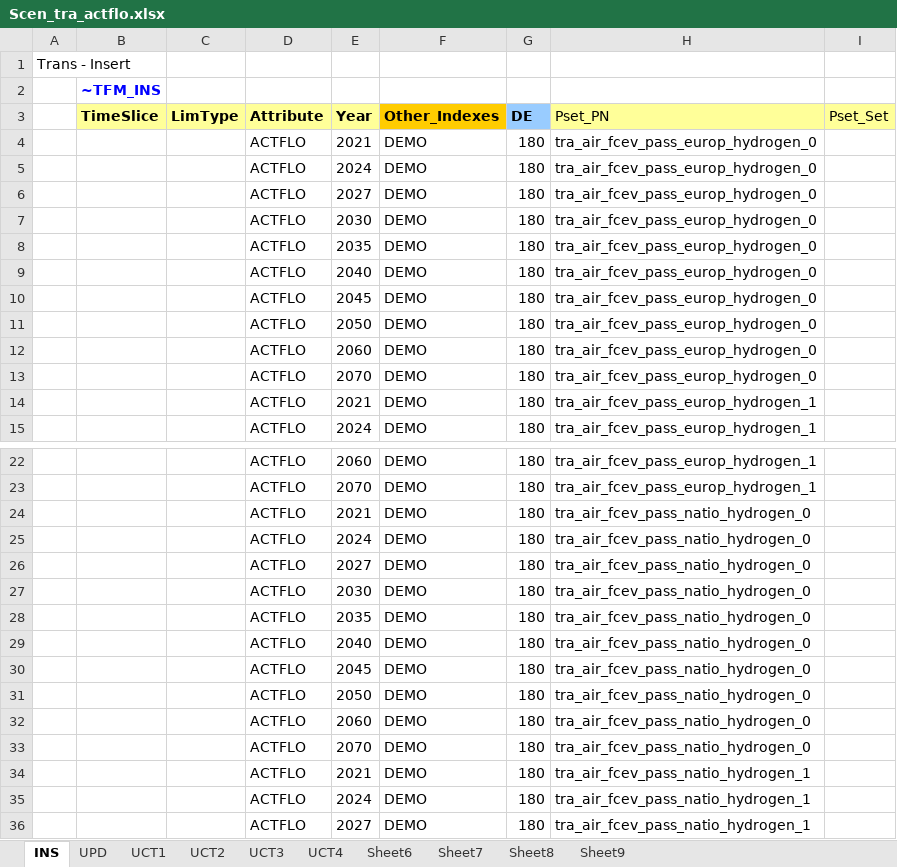
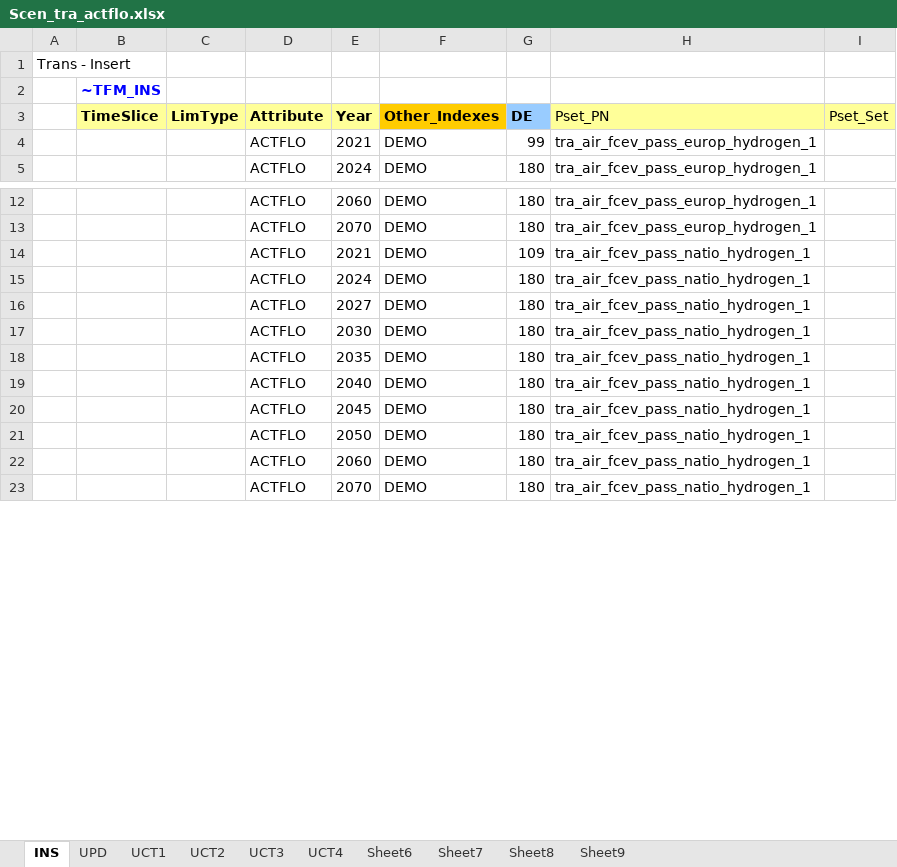
Before and after one commit to sedos-project/data_adapter_times, an Excel workbook: output_data/Scen_tra_actflo.xlsx, sheet INS, drawn as a sheet; only a part is shown, gaps mark what is left out; the shorter side is filled out with more unchanged rows; values as stored, in another font and other column widths than the file's, no borders; removed rows and columns are numbered as before the commit, all else as after; rows hold the shown columns only; the diff covers the shown part only; the diff names each change by its address in the sheet, - before the commit and + after, or states it on an @@ line.

```diff
--- a/output_data/Scen_tra_actflo.xlsx (sheet INS)
+++ b/output_data/Scen_tra_actflo.xlsx (sheet INS)
-row 4:  |  |  | ACTFLO | 2021 | DEMO | 180 | tra_air_fcev_pass_europ_hydrogen_0
-row 5:  |  |  | ACTFLO | 2024 | DEMO | 180 | tra_air_fcev_pass_europ_hydrogen_0
-row 6:  |  |  | ACTFLO | 2027 | DEMO | 180 | tra_air_fcev_pass_europ_hydrogen_0
-row 7:  |  |  | ACTFLO | 2030 | DEMO | 180 | tra_air_fcev_pass_europ_hydrogen_0
-row 8:  |  |  | ACTFLO | 2035 | DEMO | 180 | tra_air_fcev_pass_europ_hydrogen_0
-row 9:  |  |  | ACTFLO | 2040 | DEMO | 180 | tra_air_fcev_pass_europ_hydrogen_0
-row 10:  |  |  | ACTFLO | 2045 | DEMO | 180 | tra_air_fcev_pass_europ_hydrogen_0
-row 11:  |  |  | ACTFLO | 2050 | DEMO | 180 | tra_air_fcev_pass_europ_hydrogen_0
-row 12:  |  |  | ACTFLO | 2060 | DEMO | 180 | tra_air_fcev_pass_europ_hydrogen_0
-row 13:  |  |  | ACTFLO | 2070 | DEMO | 180 | tra_air_fcev_pass_europ_hydrogen_0
-G4 (DE): 180
+G4 (DE): 99
-row 24:  |  |  | ACTFLO | 2021 | DEMO | 180 | tra_air_fcev_pass_natio_hydrogen_0
-row 25:  |  |  | ACTFLO | 2024 | DEMO | 180 | tra_air_fcev_pass_natio_hydrogen_0
-row 26:  |  |  | ACTFLO | 2027 | DEMO | 180 | tra_air_fcev_pass_natio_hydrogen_0
-row 27:  |  |  | ACTFLO | 2030 | DEMO | 180 | tra_air_fcev_pass_natio_hydrogen_0
-row 28:  |  |  | ACTFLO | 2035 | DEMO | 180 | tra_air_fcev_pass_natio_hydrogen_0
-row 29:  |  |  | ACTFLO | 2040 | DEMO | 180 | tra_air_fcev_pass_natio_hydrogen_0
-row 30:  |  |  | ACTFLO | 2045 | DEMO | 180 | tra_air_fcev_pass_natio_hydrogen_0
-row 31:  |  |  | ACTFLO | 2050 | DEMO | 180 | tra_air_fcev_pass_natio_hydrogen_0
-row 32:  |  |  | ACTFLO | 2060 | DEMO | 180 | tra_air_fcev_pass_natio_hydrogen_0
-row 33:  |  |  | ACTFLO | 2070 | DEMO | 180 | tra_air_fcev_pass_natio_hydrogen_0
-G14 (DE): 180
+G14 (DE): 109
```
Also changed, not shown: other rows of this sheet, config_data/SysSettings.xlsx, config_data/mapping_v4.xlsx, 2 other files.
